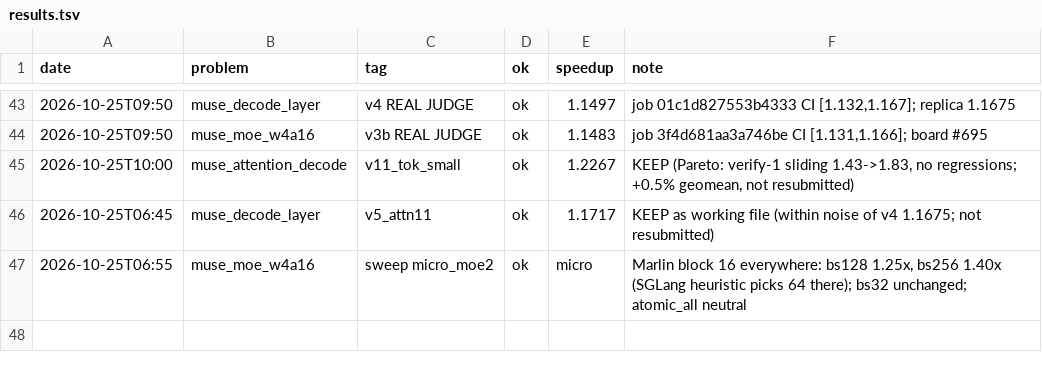
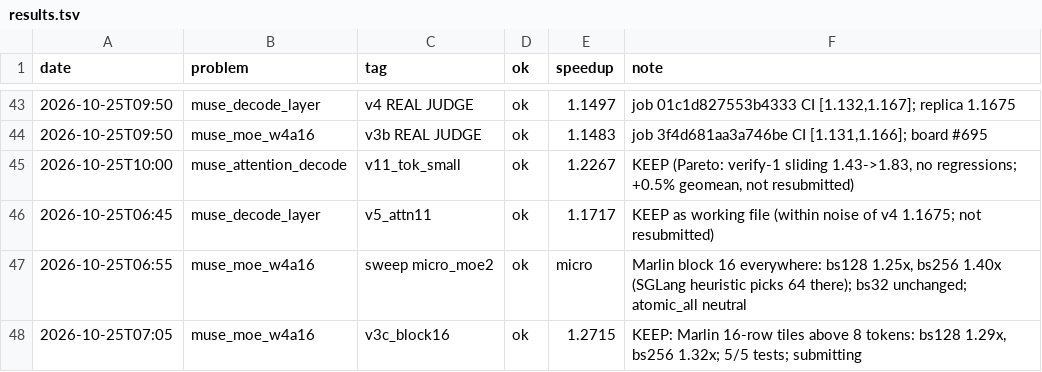
Before and after one commit to Ranoobaba/okc-campaign, a TSV file: results.tsv, drawn as a sheet; only a part is shown, gaps mark what is left out; the diff names each change by its address in the sheet, - before the commit and + after, or states it on an @@ line.

```diff
--- a/results.tsv
+++ b/results.tsv
+row 48: 2026-10-25T07:05 | muse_moe_w4a16 | v3c_block16 | ok | 1.2715 | KEEP: Marlin 16-row tiles above 8 tokens: bs128 1.29x, bs256 1.32x; 5/5 tests; submitting
```
Also changed, not shown: 3 other files.
